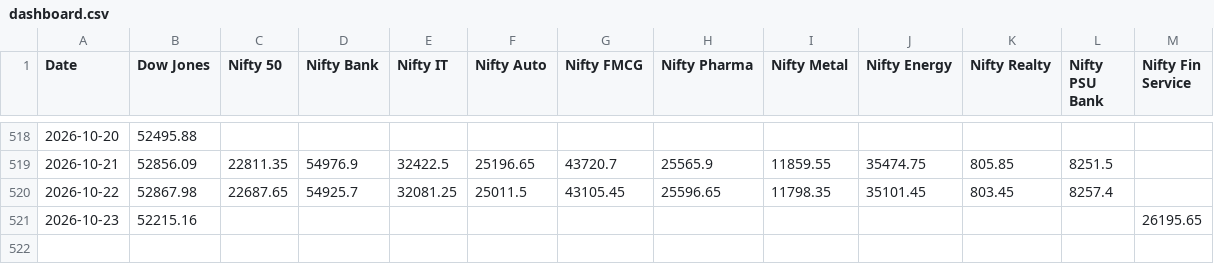
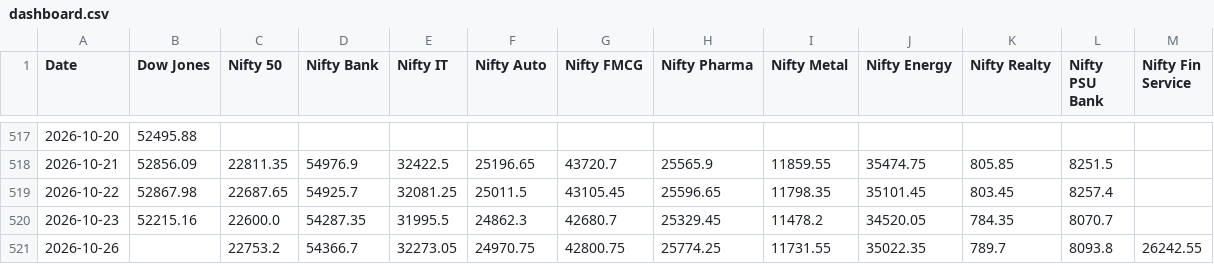
Before and after one commit to deepakhanda77-spec/market-dashboard, a CSV file: dashboard.csv, drawn as a sheet; only a part is shown, gaps mark what is left out; the diff covers the shown part only.

```diff
--- a/dashboard.csv
+++ b/dashboard.csv
@@ -520,2 +519,3 @@ Date,Dow Jones,Nifty 50,Nifty Bank,Nifty IT,Nifty Auto,Nifty FMCG,Nifty Pharma,N
 2026-10-22,52867.98,22687.65,54925.7,32081.25,25011.5,43105.45,25596.65,11798.35,35101.45,803.45,8257.4,
-2026-10-23,52215.16,,,,,,,,,,,26195.65
+2026-10-23,52215.16,22600.0,54287.35,31995.5,24862.3,42680.7,25329.45,11478.2,34520.05,784.35,8070.7,
+2026-10-26,,22753.2,54366.7,32273.05,24970.75,42800.75,25774.25,11731.55,35022.35,789.7,8093.8,26242.55
```
Also changed, not shown: 1 removed row and 20 edited cells elsewhere in this file, 1 other file.
